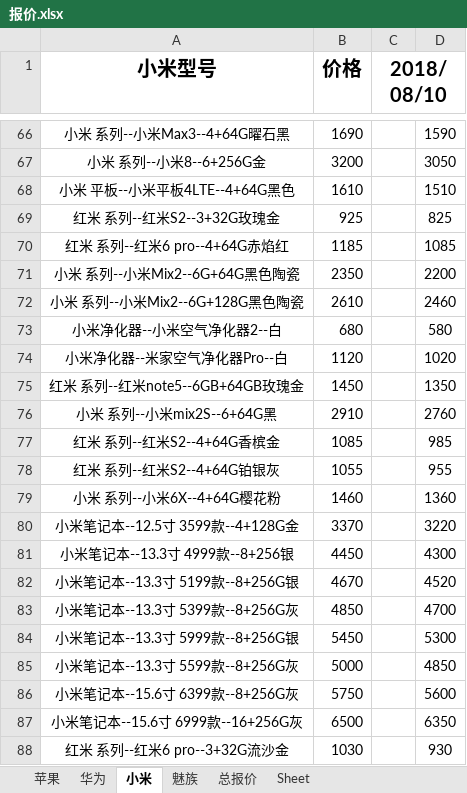
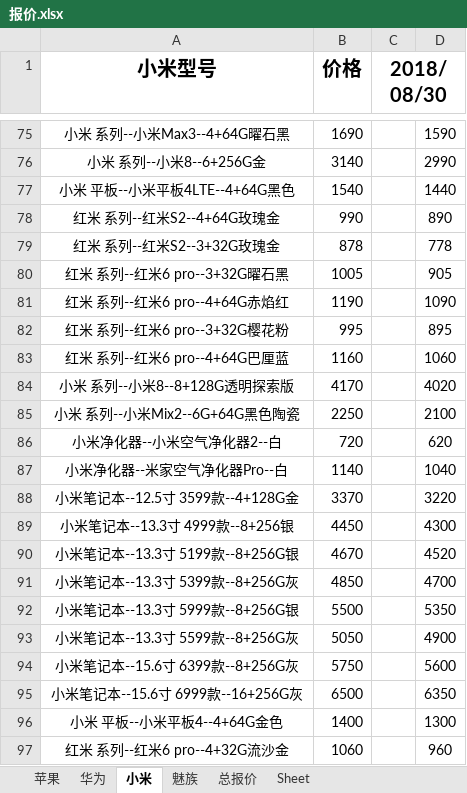
Before and after one commit to lcscim/python-demo, an Excel workbook: project/yilaitong/报价.xlsx, sheet 小米, drawn as a sheet; only a part is shown, gaps mark what is left out; values as stored, in another font and other column widths than the file's, no borders; removed rows and columns are numbered as before the commit, all else as after; the diff covers the shown part only; the diff names each change by its address in the sheet, - before the commit and + after, or states it on an @@ line.

```diff
--- a/project/yilaitong/报价.xlsx (sheet 小米)
+++ b/project/yilaitong/报价.xlsx (sheet 小米)
-C1: 2018/08/10
+C1: 2018/08/30
-B76 (价格): 3200
+B76 (价格): 3140
-D76: 3050
+D76: 2990
-B77 (价格): 1610
+B77 (价格): 1540
-D77: 1510
+D77: 1440
+row 78: 红米 系列--红米S2--4+64G玫瑰金 | 990 |  | 890
-B79 (价格): 925
+B79 (价格): 878
-D79: 825
+D79: 778
+row 80: 红米 系列--红米6 pro--3+32G曜石黑 | 1005 |  | 905
-B81 (价格): 1185
+B81 (价格): 1190
-D81: 1085
+D81: 1090
+row 82: 红米 系列--红米6 pro--3+32G樱花粉 | 995 |  | 895
+row 83: 红米 系列--红米6 pro--4+64G巴厘蓝 | 1160 |  | 1060
+row 84: 小米 系列--小米8--8+128G透明探索版 | 4170 |  | 4020
-B85 (价格): 2350
+B85 (价格): 2250
-D85: 2200
+D85: 2100
-row 72: 小米 系列--小米Mix2--6G+128G黑色陶瓷 | 2610 |  | 2460
-B86 (价格): 680
+B86 (价格): 720
-D86: 580
+D86: 620
-B87 (价格): 1120
+B87 (价格): 1140
-D87: 1020
+D87: 1040
-row 75: 红米 系列--红米note5--6GB+64GB玫瑰金 | 1450 |  | 1350
-row 76: 小米 系列--小米mix2S--6+64G黑 | 2910 |  | 2760
-row 77: 红米 系列--红米S2--4+64G香槟金 | 1085 |  | 985
-row 78: 红米 系列--红米S2--4+64G铂银灰 | 1055 |  | 955
-row 79: 小米 系列--小米6X--4+64G樱花粉 | 1460 |  | 1360
-B92 (价格): 5450
+B92 (价格): 5500
-D92: 5300
+D92: 5350
-B93 (价格): 5000
+B93 (价格): 5050
-D93: 4850
+D93: 4900
-row 88: 红米 系列--红米6 pro--3+32G流沙金 | 1030 |  | 930
+row 96: 小米 平板--小米平板4--4+64G金色 | 1400 |  | 1300
+row 97: 红米 系列--红米6 pro--4+32G流沙金 | 1060 |  | 960
```
Also changed, not shown: 44 added rows, 34 removed rows and 119 edited cells elsewhere in this sheet, sheet 总报价, sheet 华为, sheet 苹果, sheet 魅族, 1 other file.
